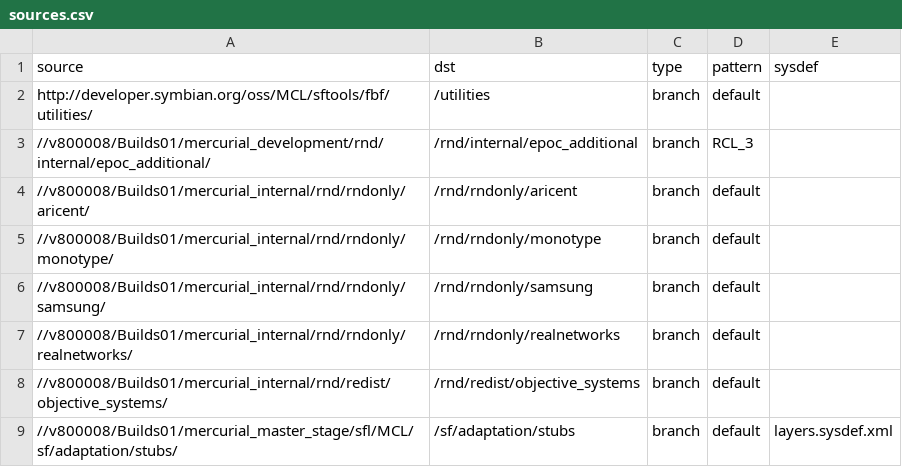
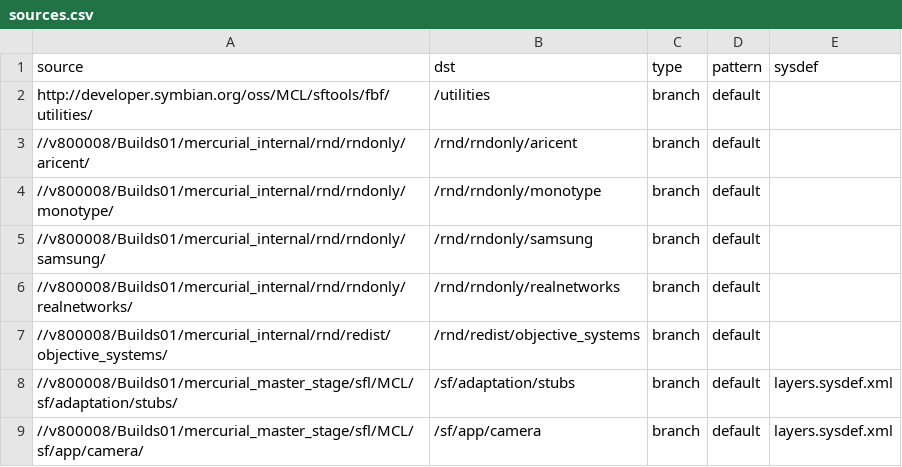
Before and after one commit to SymbianSource/oss.FCL.sftools.fbf.projects.platforms, a CSV file: symbian3/single/sources.csv, drawn as a sheet; only a part is shown; the shorter side is filled out with more unchanged rows; the diff names each change by its address in the sheet, - before the commit and + after, or states it on an @@ line.

Commit message:
Removing entry for epoc_additional in sources.csv and sources_fcl.csv

```diff
--- a/symbian3/single/sources.csv
+++ b/symbian3/single/sources.csv
-row 3: //v800008/Builds01/mercurial_development/rnd/internal/epoc_additional/ | /rnd/internal/epoc_additional | branch | RCL_3
```
Also changed, not shown: symbian3/single/sources_fcl.csv.
